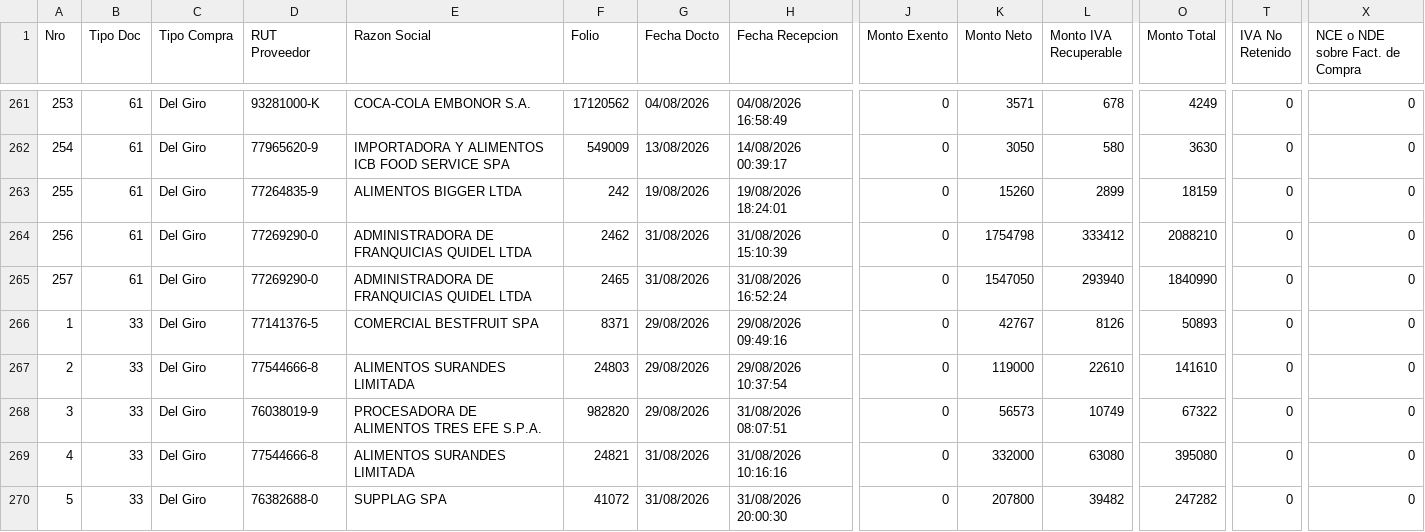
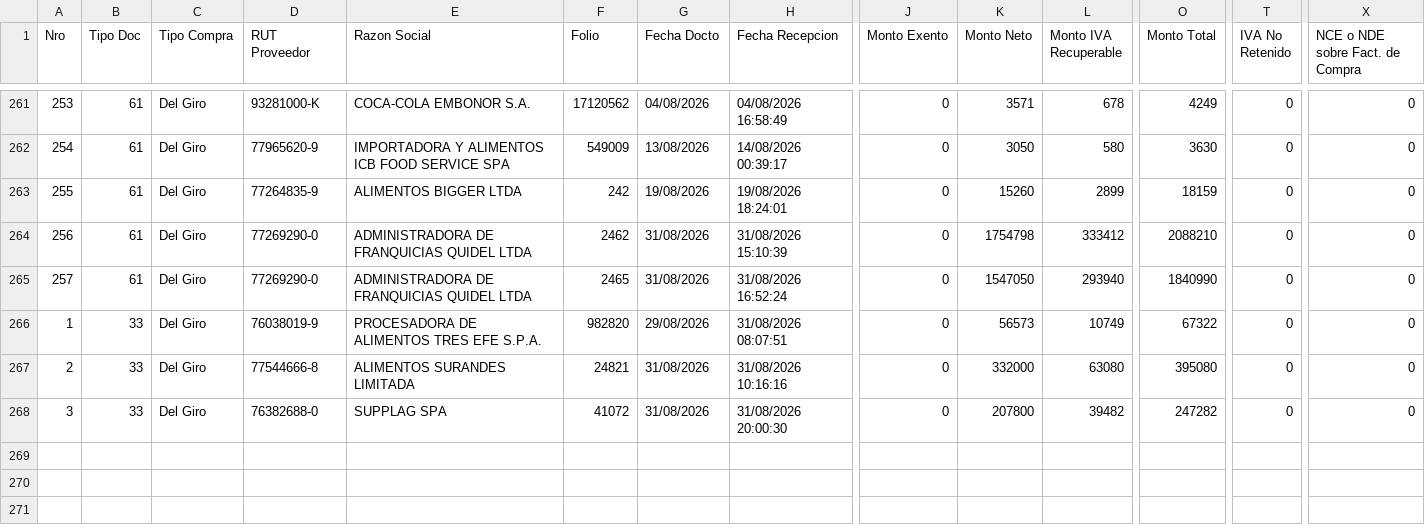
Before and after one commit to nicolasanavalon/sii-dte, a CSV file: data/202608.csv, drawn as a sheet; only a part is shown, gaps mark what is left out; removed rows and columns are numbered as before the commit, all else as after; rows hold the shown columns only; the diff names each change by its address in the sheet, - before the commit and + after, or states it on an @@ line.

```diff
--- a/data/202608.csv
+++ b/data/202608.csv
-row 266: 1 | 33 | Del Giro | 77141376-5 | COMERCIAL BESTFRUIT SPA | 8371 | 29/08/2026 | 29/08/2026 09:49:16 | 0 | 42767 | 8126 | 50893 | 0 | 0
-row 267: 2 | 33 | Del Giro | 77544666-8 | ALIMENTOS SURANDES LIMITADA | 24803 | 29/08/2026 | 29/08/2026 10:37:54 | 0 | 119000 | 22610 | 141610 | 0 | 0
@@ column A (Nro) renumbered from row 266 down @@
```
Also changed, not shown: data/202609.csv, 1 other file.
